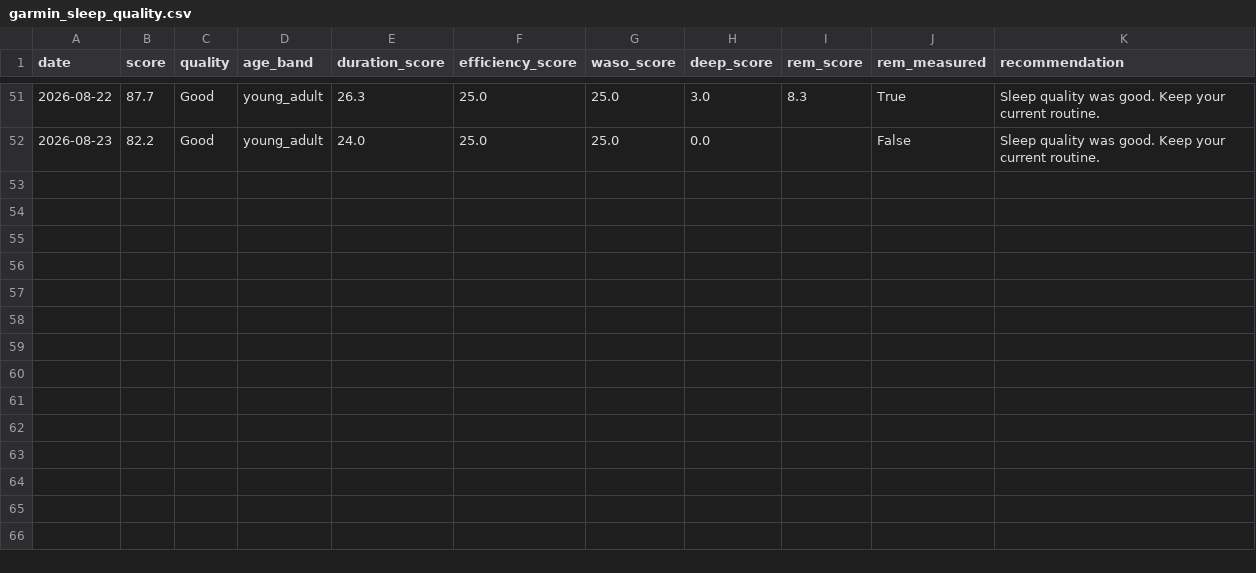
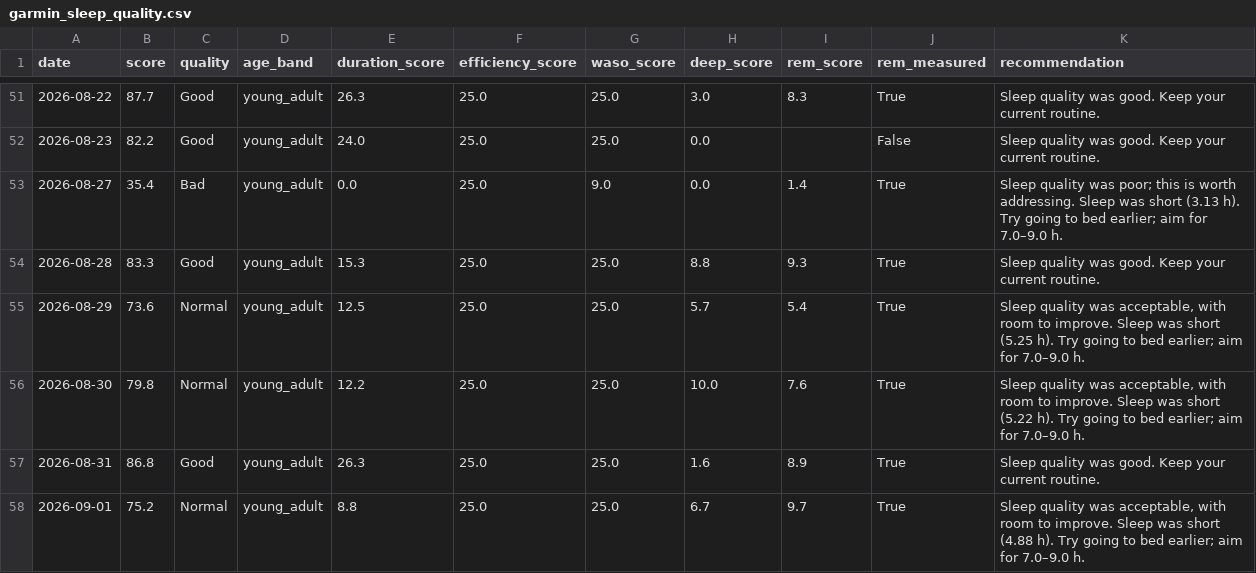
Before and after one commit to Nathan-0227/Sonnap-Project, a CSV file: garmin/data/garmin_sleep_quality.csv, drawn as a sheet; only a part is shown, gaps mark what is left out.

```diff
--- a/garmin/data/garmin_sleep_quality.csv
+++ b/garmin/data/garmin_sleep_quality.csv
@@ -52 +52,7 @@
 2026-08-23,82.2,Good,young_adult,24.0,25.0,25.0,0.0,,False,Sleep quality was good. Keep your current routine.
+2026-08-27,35.4,Bad,young_adult,0.0,25.0,9.0,0.0,1.4,True,Sleep quality was poor; this is worth addressing. Sleep was short (3.13 h). Try going to bed earlier; aim for 7.0–9.0 h.
+2026-08-28,83.3,Good,young_adult,15.3,25.0,25.0,8.8,9.3,True,Sleep quality was good. Keep your current routine.
+2026-08-29,73.6,Normal,young_adult,12.5,25.0,25.0,5.7,5.4,True,"Sleep quality was acceptable, with room to improve. Sleep was short (5.25 h). Try going to bed earlier; aim for 7.0–9.0 h."
+2026-08-30,79.8,Normal,young_adult,12.2,25.0,25.0,10.0,7.6,True,"Sleep quality was acceptable, with room to improve. Sleep was short (5.22 h). Try going to bed earlier; aim for 7.0–9.0 h."
+2026-08-31,86.8,Good,young_adult,26.3,25.0,25.0,1.6,8.9,True,Sleep quality was good. Keep your current routine.
+2026-09-01,75.2,Normal,young_adult,8.8,25.0,25.0,6.7,9.7,True,"Sleep quality was acceptable, with room to improve. Sleep was short (4.88 h). Try going to bed earlier; aim for 7.0–9.0 h."
```
Also changed, not shown: ai/data/ai_advice.csv, garmin/data/garmin_sleep_features.csv, 10 other files.
